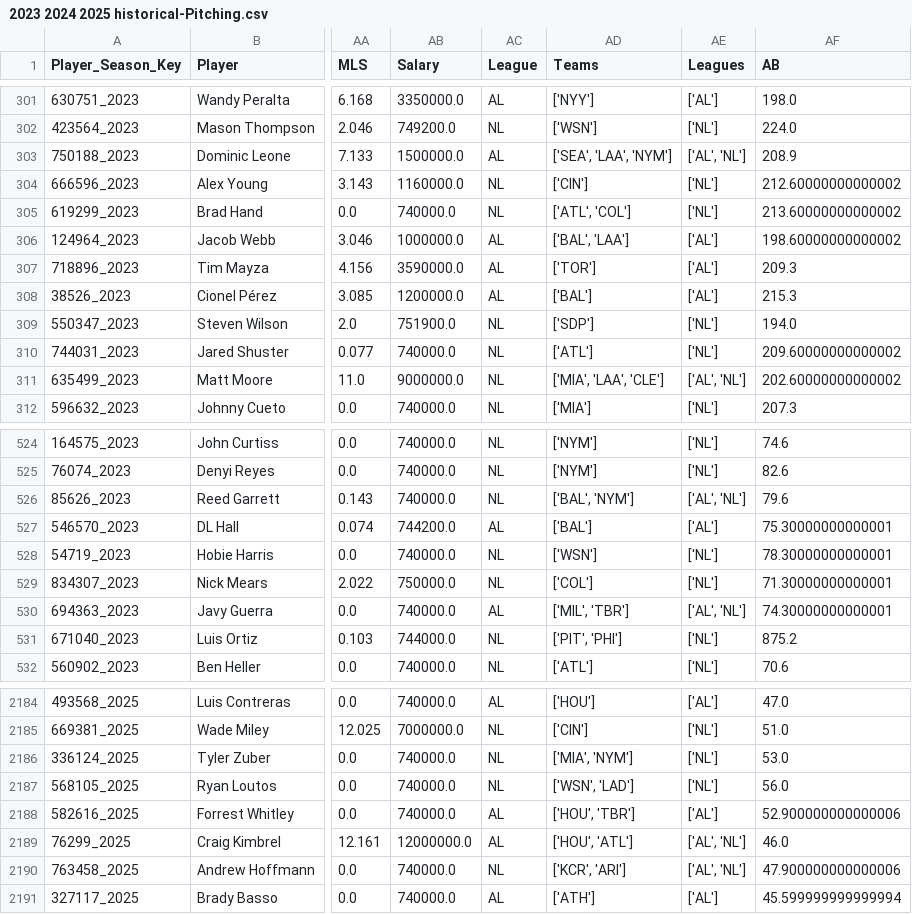
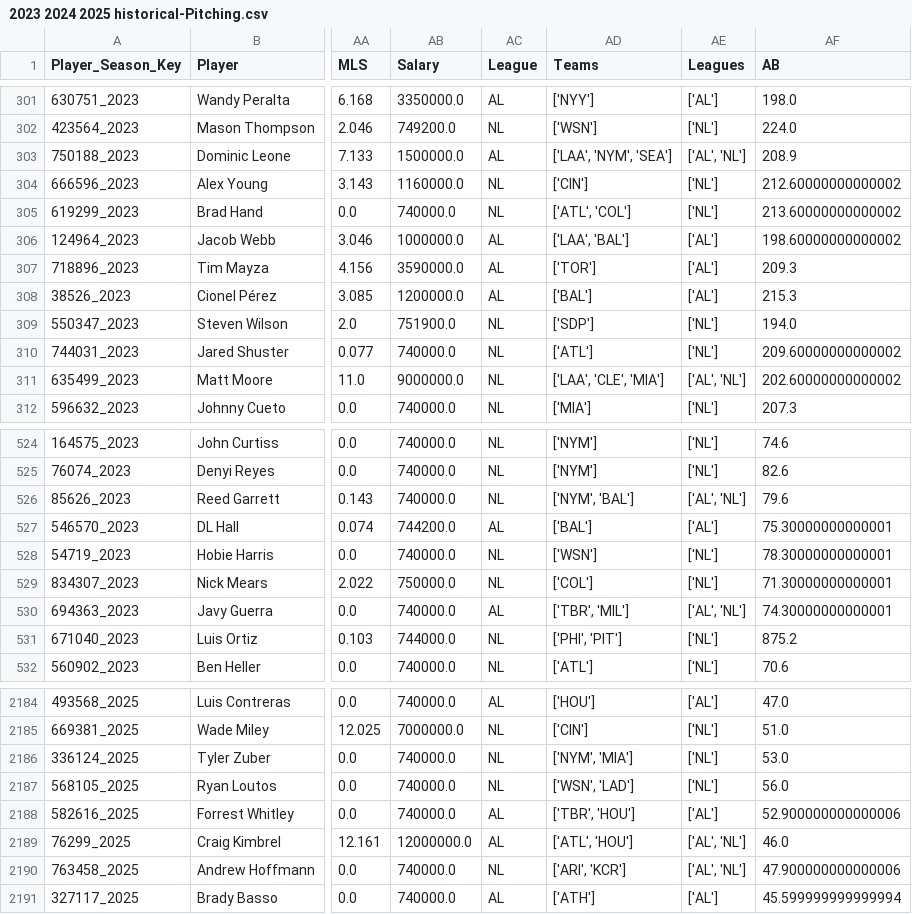
Before and after one commit to JimMaastricht5/baseballsim, a CSV file: 2023 2024 2025 historical-Pitching.csv, drawn as a sheet; only a part is shown, gaps mark what is left out; the diff covers the shown part only; the diff names each change by its address in the sheet, - before the commit and + after, or states it on an @@ line.

```diff
--- a/2023 2024 2025 historical-Pitching.csv
+++ b/2023 2024 2025 historical-Pitching.csv
-AD303 (Teams): ['SEA', 'LAA', 'NYM']
+AD303 (Teams): ['LAA', 'NYM', 'SEA']
-AD306 (Teams): ['BAL', 'LAA']
+AD306 (Teams): ['LAA', 'BAL']
-AD311 (Teams): ['MIA', 'LAA', 'CLE']
+AD311 (Teams): ['LAA', 'CLE', 'MIA']
-AD526 (Teams): ['BAL', 'NYM']
+AD526 (Teams): ['NYM', 'BAL']
-AD530 (Teams): ['MIL', 'TBR']
+AD530 (Teams): ['TBR', 'MIL']
-AD531 (Teams): ['PIT', 'PHI']
+AD531 (Teams): ['PHI', 'PIT']
-AD2186 (Teams): ['MIA', 'NYM']
+AD2186 (Teams): ['NYM', 'MIA']
-AD2188 (Teams): ['HOU', 'TBR']
+AD2188 (Teams): ['TBR', 'HOU']
-AD2189 (Teams): ['HOU', 'ATL']
+AD2189 (Teams): ['ATL', 'HOU']
-AD2190 (Teams): ['KCR', 'ARI']
+AD2190 (Teams): ['ARI', 'KCR']
```
Also changed, not shown: 149 edited cells elsewhere in this file, 2023 2024 2025 historical-Batting.csv, 11 other files.
